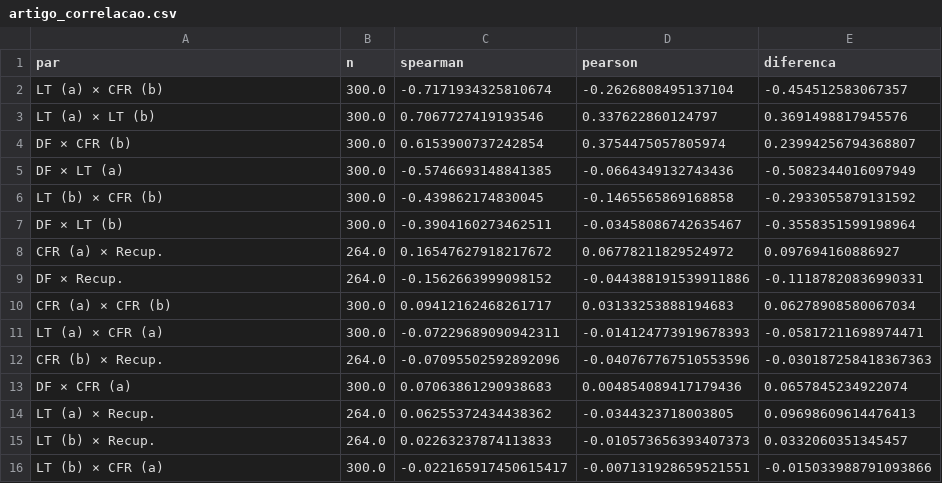
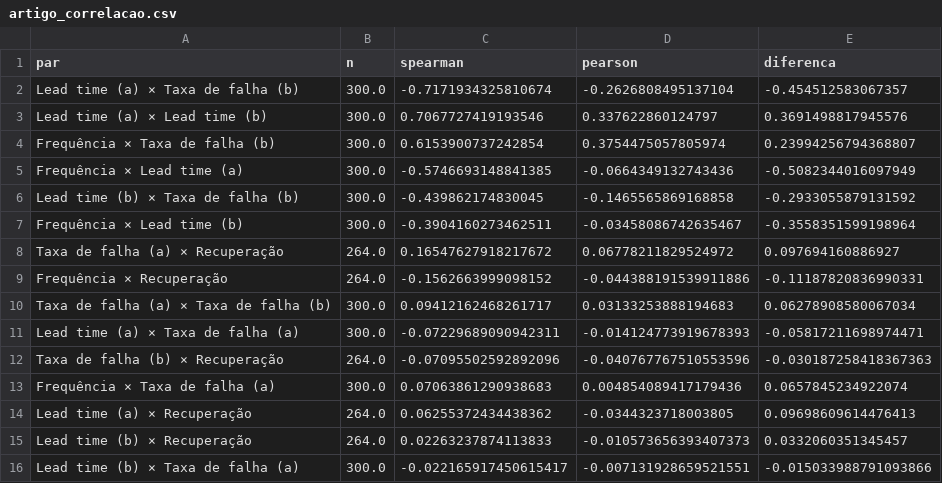
Before and after one commit to Paulooassis/Laboratorio-03-medicao-de-software, a CSV file: resultados/tabelas/artigo_correlacao.csv, drawn as a sheet.

Commit message:
#48 #49 #54 #55 #docs: Escreve os nomes das métricas por extenso, sem siglas
Troca as siglas de métrica por nome completo em todo o artigo, inclusive nos parênteses
das RQs: "RQ 01 (DF)" passa a "RQ 01 (frequência de deploy)", "CFR" passa a "taxa de
falha das mudanças", e "proxy de CI" passa a "proxy de integração contínua".

A matriz de correlação também perde as siglas: os rótulos "DF", "LT (a)", "CFR (a)" e
"Recup." viram "Frequência", "Lead time (a)", "Taxa de falha (a)" e "Recuperação". Os
painéis ganharam altura para acomodá-los sem colisão, e os testes passaram a cobrar os
rótulos novos.

Mantidos apenas os termos consagrados que o próprio enunciado usa: DORA, IQR, API, CSV
e SemVer.

```diff
--- a/resultados/tabelas/artigo_correlacao.csv
+++ b/resultados/tabelas/artigo_correlacao.csv
@@ -1,16 +1,16 @@
 par,n,spearman,pearson,diferenca
-LT (a) × CFR (b),300.0,-0.7171934325810674,-0.2626808495137104,-0.454512583067357
-LT (a) × LT (b),300.0,0.7067727419193546,0.337622860124797,0.3691498817945576
-DF × CFR (b),300.0,0.6153900737242854,0.3754475057805974,0.23994256794368807
-DF × LT (a),300.0,-0.5746693148841385,-0.0664349132743436,-0.5082344016097949
-LT (b) × CFR (b),300.0,-0.439862174830045,-0.1465565869168858,-0.2933055879131592
-DF × LT (b),300.0,-0.3904160273462511,-0.03458086742635467,-0.3558351599198964
-CFR (a) × Recup.,264.0,0.16547627918217672,0.06778211829524972,0.097694160886927
-DF × Recup.,264.0,-0.1562663999098152,-0.044388191539911886,-0.11187820836990331
-CFR (a) × CFR (b),300.0,0.09412162468261717,0.03133253888194683,0.06278908580067034
-LT (a) × CFR (a),300.0,-0.07229689090942311,-0.014124773919678393,-0.05817211698974471
-CFR (b) × Recup.,264.0,-0.07095502592892096,-0.040767767510553596,-0.030187258418367363
-DF × CFR (a),300.0,0.07063861290938683,0.004854089417179436,0.0657845234922074
-LT (a) × Recup.,264.0,0.06255372434438362,-0.0344323718003805,0.09698609614476413
-LT (b) × Recup.,264.0,0.02263237874113833,-0.010573656393407373,0.0332060351345457
-LT (b) × CFR (a),300.0,-0.022165917450615417,-0.007131928659521551,-0.015033988791093866
+Lead time (a) × Taxa de falha (b),300.0,-0.7171934325810674,-0.2626808495137104,-0.454512583067357
+Lead time (a) × Lead time (b),300.0,0.7067727419193546,0.337622860124797,0.3691498817945576
+Frequência × Taxa de falha (b),300.0,0.6153900737242854,0.3754475057805974,0.23994256794368807
+Frequência × Lead time (a),300.0,-0.5746693148841385,-0.0664349132743436,-0.5082344016097949
+Lead time (b) × Taxa de falha (b),300.0,-0.439862174830045,-0.1465565869168858,-0.2933055879131592
+Frequência × Lead time (b),300.0,-0.3904160273462511,-0.03458086742635467,-0.3558351599198964
+Taxa de falha (a) × Recuperação,264.0,0.16547627918217672,0.06778211829524972,0.097694160886927
+Frequência × Recuperação,264.0,-0.1562663999098152,-0.044388191539911886,-0.11187820836990331
+Taxa de falha (a) × Taxa de falha (b),300.0,0.09412162468261717,0.03133253888194683,0.06278908580067034
+Lead time (a) × Taxa de falha (a),300.0,-0.07229689090942311,-0.014124773919678393,-0.05817211698974471
+Taxa de falha (b) × Recuperação,264.0,-0.07095502592892096,-0.040767767510553596,-0.030187258418367363
+Frequência × Taxa de falha (a),300.0,0.07063861290938683,0.004854089417179436,0.0657845234922074
+Lead time (a) × Recuperação,264.0,0.06255372434438362,-0.0344323718003805,0.09698609614476413
+Lead time (b) × Recuperação,264.0,0.02263237874113833,-0.010573656393407373,0.0332060351345457
+Lead time (b) × Taxa de falha (a),300.0,-0.022165917450615417,-0.007131928659521551,-0.015033988791093866
```
Also changed, not shown: 13 other files.
